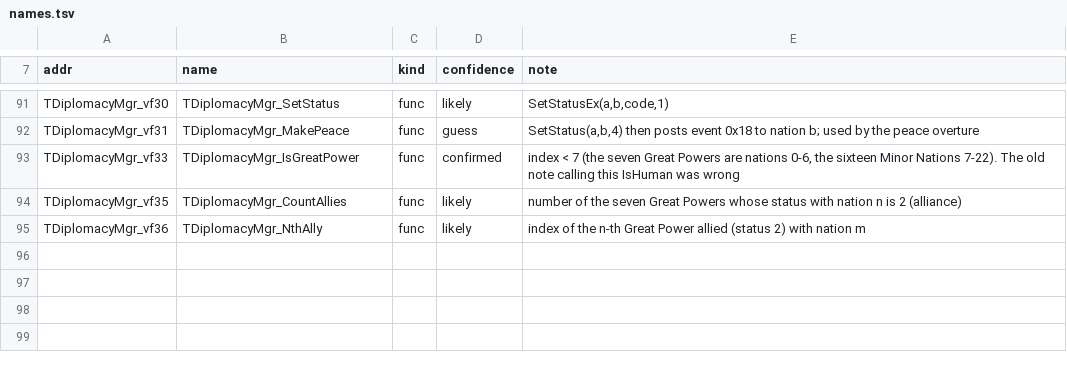
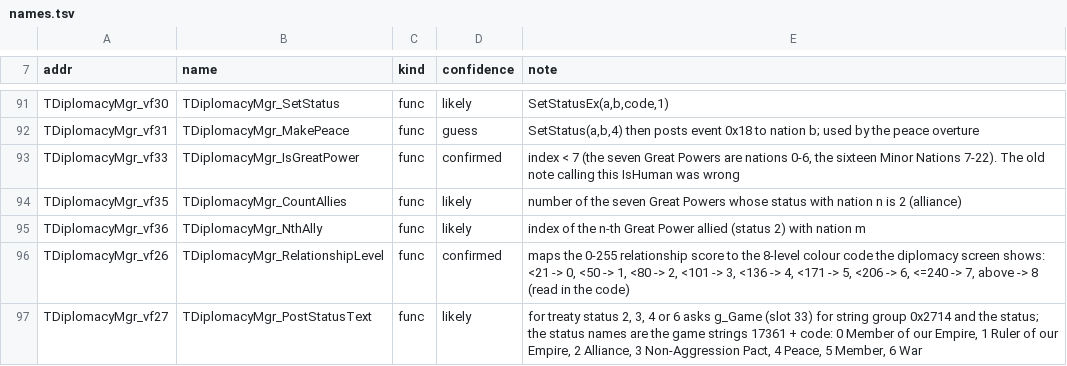
Before and after one commit to warthurton/imperialism-re, a TSV file: names/names.tsv, drawn as a sheet; only a part is shown, gaps mark what is left out; the diff names each change by its address in the sheet, - before the commit and + after, or states it on an @@ line.

```diff
--- a/names/names.tsv
+++ b/names/names.tsv
+row 96: TDiplomacyMgr_vf26 | TDiplomacyMgr_RelationshipLevel | func | confirmed | maps the 0-255 relationship score to the 8-level colour code the diplomacy screen shows: <21 -> 0, <50 -> 1, <80 -> 2, <101 -> 3, <136 -> 4, <171 -> 5, <206 -> 6, <=240 -> 7, above -> 8 (read in the code)
+row 97: TDiplomacyMgr_vf27 | TDiplomacyMgr_PostStatusText | func | likely | for treaty status 2, 3, 4 or 6 asks g_Game (slot 33) for string group 0x2714 and the status; the status names are the game strings 17361 + code: 0 Member of our Empire, 1 Ruler of our Empire, 2 Alliance, 3 Non-Aggression Pact, 4 Peace, 5 Member, 6 War
```
Also changed, not shown: 3 other files.
